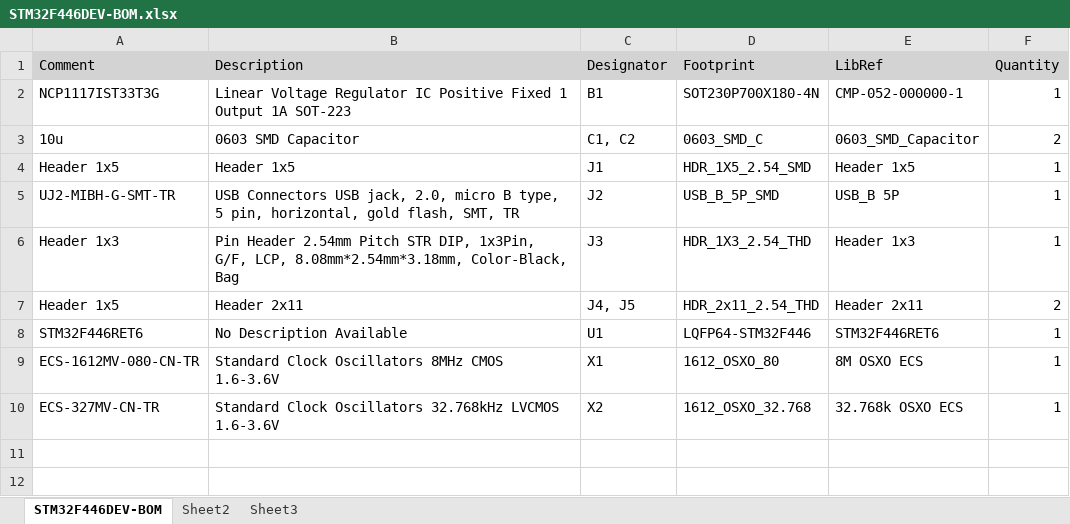
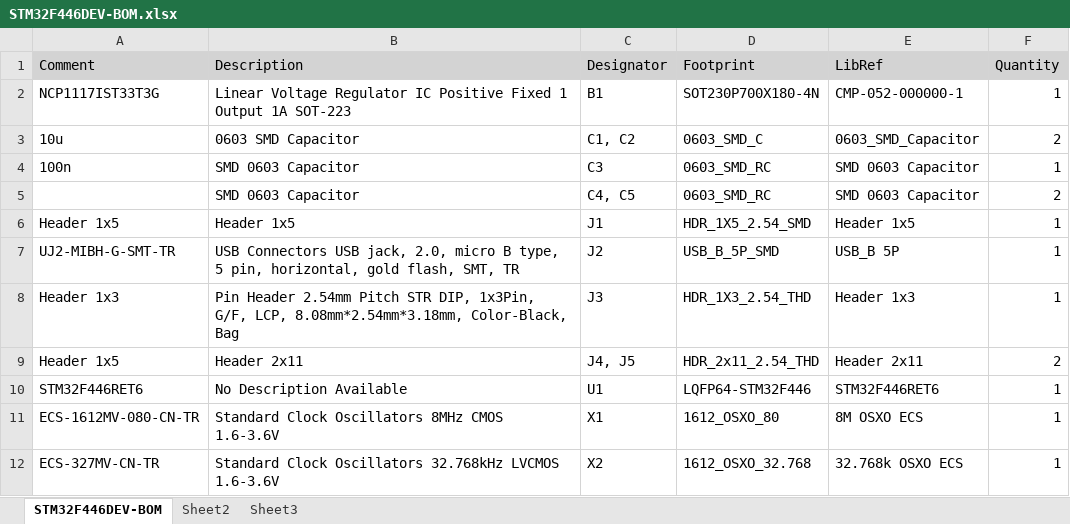
Before and after one commit to Polyu-E-formula-Racing-Team/PERT_BMS, an Excel workbook: STM32F446DEV/Documents/STM32F446DEV-BOM.xlsx, sheet STM32F446DEV-BOM, drawn as a sheet; values as stored, in another font and other column widths than the file's, no borders; the diff names each change by its address in the sheet, - before the commit and + after, or states it on an @@ line.

```diff
--- a/STM32F446DEV/Documents/STM32F446DEV-BOM.xlsx (sheet STM32F446DEV-BOM)
+++ b/STM32F446DEV/Documents/STM32F446DEV-BOM.xlsx (sheet STM32F446DEV-BOM)
+row 4: 100n | SMD 0603 Capacitor | C3 | 0603_SMD_RC | SMD 0603 Capacitor | 1
+row 5:  | SMD 0603 Capacitor | C4, C5 | 0603_SMD_RC | SMD 0603 Capacitor | 2
```
Also changed, not shown: 34 other files.
